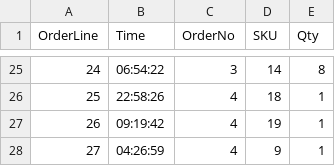
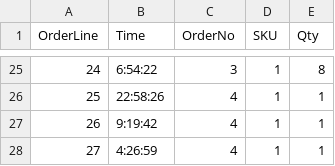
Before and after one commit to yvonneruijia/FYP, a CSV file: Outbound.csv, drawn as a sheet; only a part is shown, gaps mark what is left out; the diff covers the shown part only.

Commit message:
Bug fixed 1. outbound file name 2. assign order time

```diff
--- a/Outbound.csv
+++ b/Outbound.csv
@@ -25,4 +25,4 @@ OrderLine,Time,OrderNo,SKU,Qty,,,,,
-24,06:54:22,3,14,8,,,,,
-25,22:58:26,4,18,1,,,,,
-26,09:19:42,4,19,1,,,,,
-27,04:26:59,4,9,1,,,,,
+24,6:54:22,3,1,8
+25,22:58:26,4,1,1
+26,9:19:42,4,1,1
+27,4:26:59,4,1,1
```
Also changed, not shown: 32 edited cells elsewhere in this file, Inbound.csv, 2 other files.
